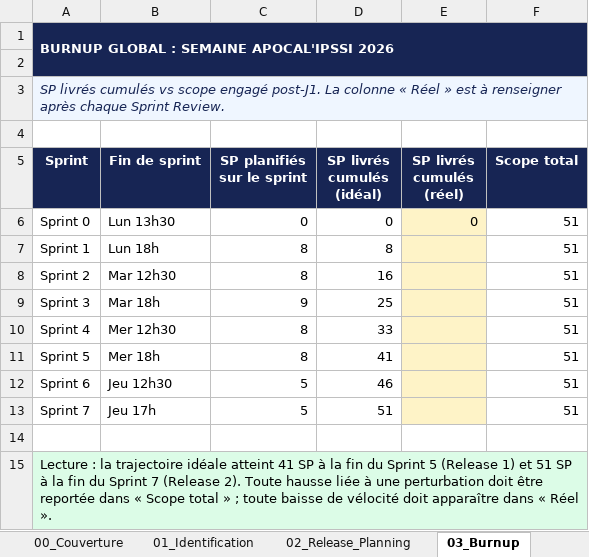
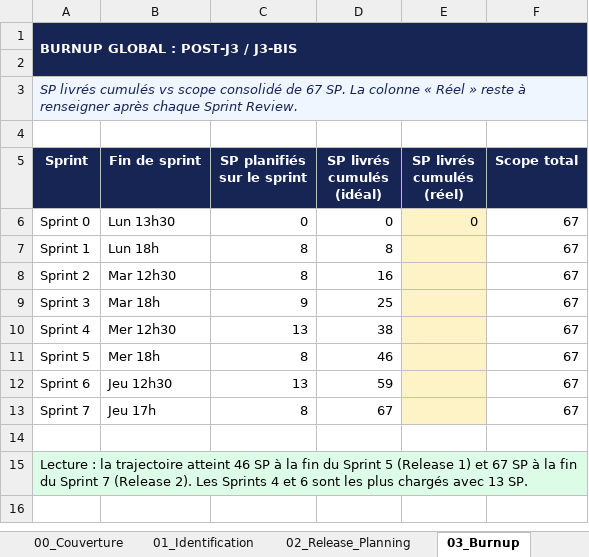
Before and after one commit to Yue75/IPSSI_APOCAL_KIT, an Excel workbook: CL_groupe-22-release-planning-final.xlsx, sheet 03_Burnup, drawn as a sheet; values as stored, in another font and other column widths than the file's, no borders; charts and pictures not drawn; the diff names each change by its address in the sheet, - before the commit and + after, or states it on an @@ line.

Commit message:
MAJ Release Planning après Perturbation J3 et J3B

```diff
--- a/CL_groupe-22-release-planning-final.xlsx (sheet 03_Burnup)
+++ b/CL_groupe-22-release-planning-final.xlsx (sheet 03_Burnup)
-A1 (Sprint): BURNUP GLOBAL : SEMAINE APOCAL'IPSSI 2026
+A1 (Sprint): BURNUP GLOBAL : POST-J3 / J3-BIS
-A3 (Sprint): …vs scope engagé post-J1. La colonne « Réel » est à renseigner…
+A3 (Sprint): …vs scope consolidé de 67 SP. La colonne « Réel » reste à renseigner…
-F6:F13 (Scope total): 51
+F6:F13 (Scope total): 67
-C10 (SP planifiés sur le sprint): 8
+C10 (SP planifiés sur le sprint): 13
-D10 (SP livrés cumulés (idéal)): 33
+D10 (SP livrés cumulés (idéal)): 38
-D11 (SP livrés cumulés (idéal)): 41
+D11 (SP livrés cumulés (idéal)): 46
-C12 (SP planifiés sur le sprint): 5
+C12 (SP planifiés sur le sprint): 13
-D12 (SP livrés cumulés (idéal)): 46
+D12 (SP livrés cumulés (idéal)): 59
-C13 (SP planifiés sur le sprint): 5
+C13 (SP planifiés sur le sprint): 8
-D13 (SP livrés cumulés (idéal)): 51
+D13 (SP livrés cumulés (idéal)): 67
-A15 (Sprint): …la trajectoire idéale atteint 41 SP à la fin du Sprint 5 (Release 1) et 51 SP à la fin du Sprint 7 (Release 2). Toute hausse liée à une perturbation doit être reportée dans « Scope total » ; toute baisse de vélocité doit apparaître dans « Réel ».
+A15 (Sprint): …la trajectoire atteint 46 SP à la fin du Sprint 5 (Release 1) et 67 SP à la fin du Sprint 7 (Release 2). Les Sprints 4 et 6 sont les plus chargés avec 13 SP.
```
Also changed, not shown: sheet 06_Traceabilité_CJ, sheet 05_Écarts_à_valider, sheet 04_Auto-évaluation, sheet 02_Release_Planning, sheet 01_Identification, sheet 00_Couverture, other sheet tabs, formulas that keep their value, charts or pictures.
